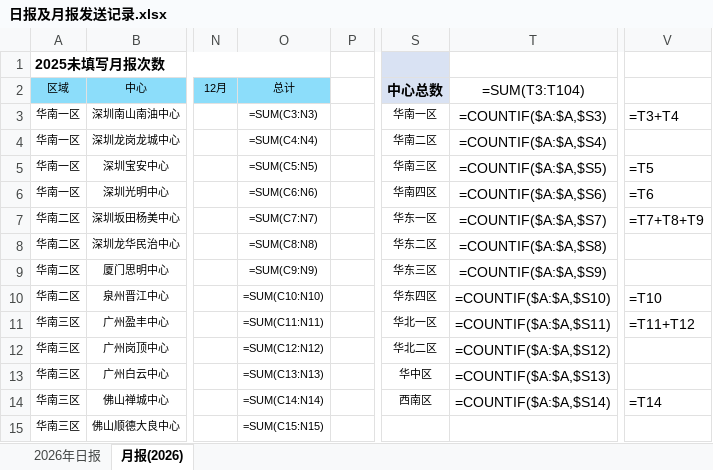
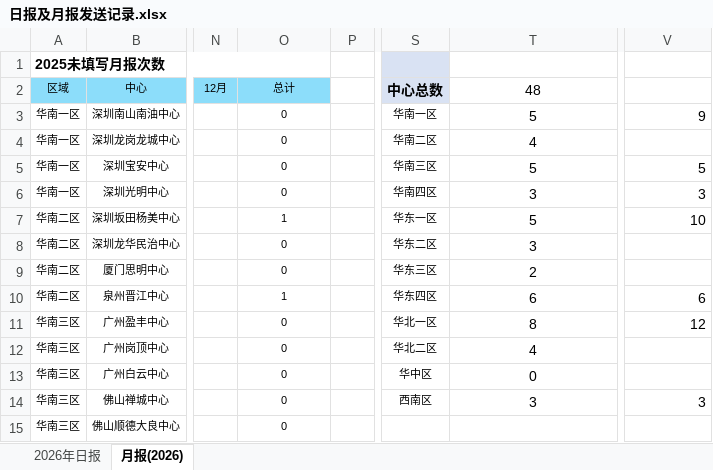
Before and after one commit to linxz-coder/excel-codex-auto, an Excel workbook: 日报及月报发送记录.xlsx, sheet 月报(2026), drawn as a sheet; only a part is shown, gaps mark what is left out; values as stored, in another font and other column widths than the file's, no borders; formulas without a stored value are shown as written; the diff covers the shown part only; the diff names each change by its address in the sheet, - before the commit and + after, or states it on an @@ line.

Commit message:
update workbook

```diff
--- a/日报及月报发送记录.xlsx (sheet 月报(2026))
+++ b/日报及月报发送记录.xlsx (sheet 月报(2026))
-T2: =SUM(T3:T104)
+T2: 48
-O3 (总计): =SUM(C3:N3)
+O3 (总计): 0
-T3 (48): =COUNTIF($A:$A,$S3)
+T3 (48): 5
-V3: =T3+T4
+V3: 9
-O4 (总计): =SUM(C4:N4)
+O4 (总计): 0
-T4 (48): =COUNTIF($A:$A,$S4)
+T4 (48): 4
-O5 (总计): =SUM(C5:N5)
+O5 (总计): 0
-T5 (48): =COUNTIF($A:$A,$S5)
+T5 (48): 5
-V5: =T5
+V5: 5
-O6 (总计): =SUM(C6:N6)
+O6 (总计): 0
-T6 (48): =COUNTIF($A:$A,$S6)
+T6 (48): 3
-V6: =T6
+V6: 3
-O7 (总计): =SUM(C7:N7)
+O7 (总计): 1
-T7 (48): =COUNTIF($A:$A,$S7)
+T7 (48): 5
-V7: =T7+T8+T9
+V7: 10
-O8 (总计): =SUM(C8:N8)
+O8 (总计): 0
-T8 (48): =COUNTIF($A:$A,$S8)
+T8 (48): 3
-O9 (总计): =SUM(C9:N9)
+O9 (总计): 0
-T9 (48): =COUNTIF($A:$A,$S9)
+T9 (48): 2
-O10 (总计): =SUM(C10:N10)
+O10 (总计): 1
-T10 (48): =COUNTIF($A:$A,$S10)
+T10 (48): 6
-V10: =T10
+V10: 6
-O11 (总计): =SUM(C11:N11)
+O11 (总计): 0
-T11 (48): =COUNTIF($A:$A,$S11)
+T11 (48): 8
-V11: =T11+T12
+V11: 12
-O12 (总计): =SUM(C12:N12)
+O12 (总计): 0
-T12 (48): =COUNTIF($A:$A,$S12)
+T12 (48): 4
-O13 (总计): =SUM(C13:N13)
+O13 (总计): 0
-T13 (48): =COUNTIF($A:$A,$S13)
+T13 (48): 0
-O14 (总计): =SUM(C14:N14)
+O14 (总计): 0
-T14 (48): =COUNTIF($A:$A,$S14)
+T14 (48): 3
-V14: =T14
+V14: 3
-O15 (总计): =SUM(C15:N15)
+O15 (总计): 0
```
Also changed, not shown: 35 edited cells elsewhere in this sheet, sheet 2026年日报, hidden cells.
